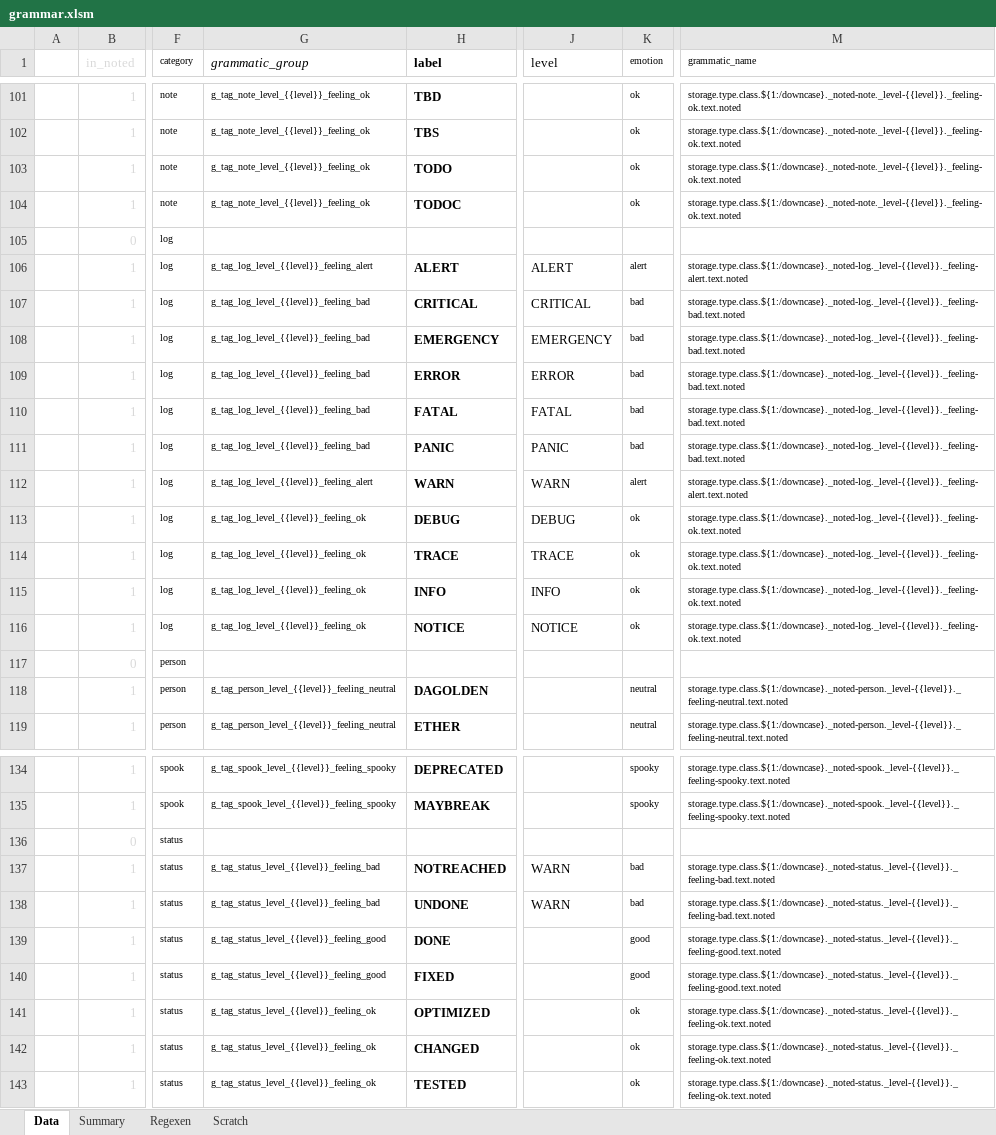
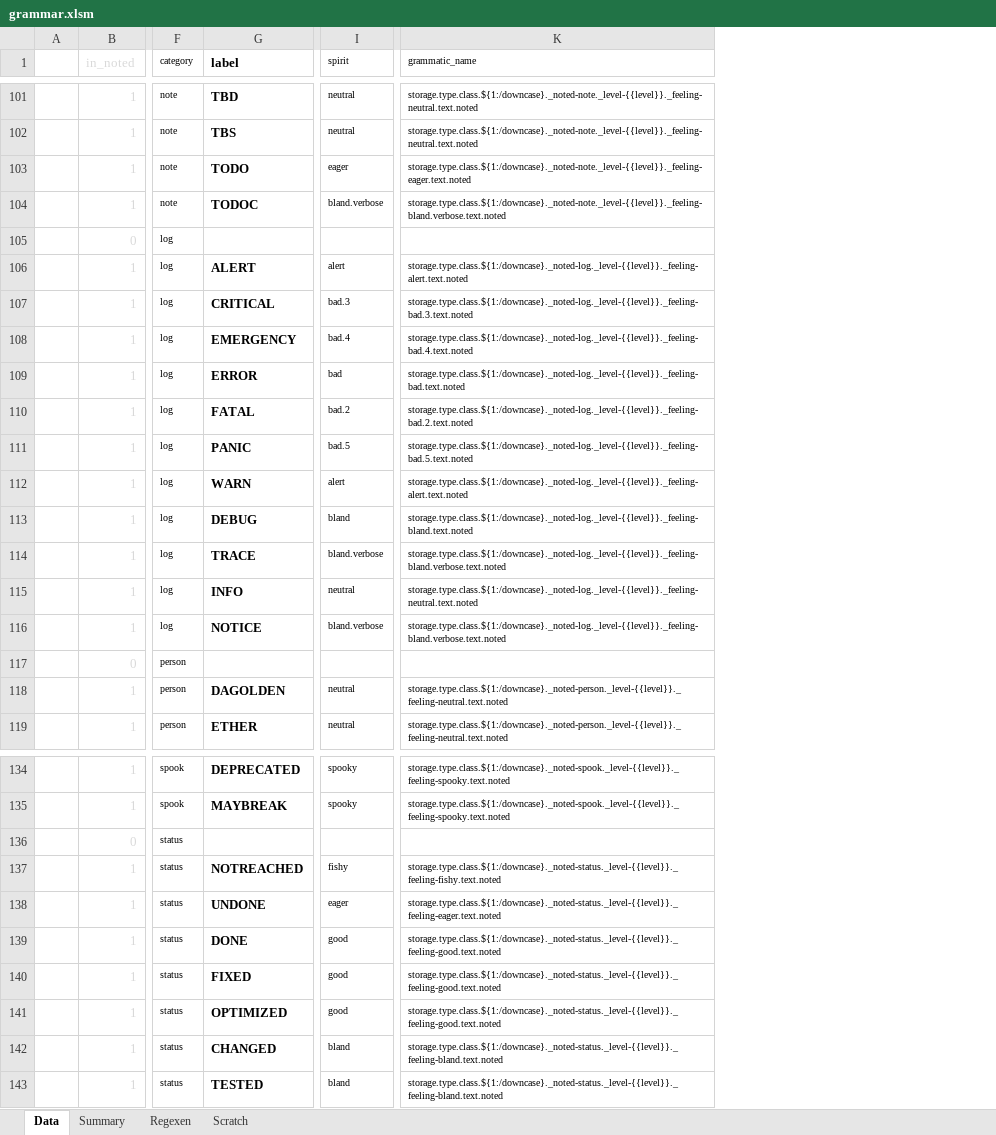
Before and after one commit to tabulon-addon/atom-language-noted, an Excel workbook: src/grammar.xlsm, sheet Data, drawn as a sheet; only a part is shown, gaps mark what is left out; values as stored, in another font and other column widths than the file's, no borders; conditional formats and table styles not drawn; removed rows and columns are numbered as before the commit, all else as after; the diff covers the shown part only; the diff names each change by its address in the sheet, - before the commit and + after, or states it on an @@ line.

Commit message:
First working version (without level-based variance)

```diff
--- a/src/grammar.xlsm (sheet Data)
+++ b/src/grammar.xlsm (sheet Data)
-column G (grammatic_group), rows 101-119: g_tag_note_level_{{level}}_feeling_ok | g_tag_note_level_{{level}}_feeling_ok | g_tag_note_level_{{level}}_feeling_ok | g_tag_note_level_{{level}}_feeling_ok |  | g_tag_log_level_{{level}}_feeling_alert | g_tag_log_level_{{level}}_feeling_bad | g_tag_log_level_{{level}}_feeling_bad | g_tag_log_level_{{level}}_feeling_bad | g_tag_log_level_{{level}}_feeling_bad | g_tag_log_level_{{level}}_feeling_bad | g_tag_log_level_{{level}}_feeling_alert | g_tag_log_level_{{level}}_feeling_ok | g_tag_log_level_{{level}}_feeling_ok | g_tag_log_level_{{level}}_feeling_ok | g_tag_log_level_{{level}}_feeling_ok |  | g_tag_person_level_{{level}}_feeling_neutral | g_tag_person_level_{{level}}_feeling_neutral; rows 134-143: g_tag_spook_level_{{level}}_feeling_spooky | g_tag_spook_level_{{level}}_feeling_spooky |  | g_tag_status_level_{{level}}_feeling_bad | g_tag_status_level_{{level}}_feeling_bad | g_tag_status_level_{{level}}_feeling_good | g_tag_status_level_{{level}}_feeling_good | g_tag_status_level_{{level}}_feeling_ok | g_tag_status_level_{{level}}_feeling_ok | g_tag_status_level_{{level}}_feeling_ok
-column J (level), rows 106-116: ALERT | CRITICAL | EMERGENCY | ERROR | FATAL | PANIC | WARN | DEBUG | TRACE | INFO | NOTICE; rows 137-138: WARN | WARN
-column K (emotion), rows 101-119: ok | ok | ok | ok |  | alert | bad | bad | bad | bad | bad | alert | ok | ok | ok | ok |  | neutral | neutral; rows 134-143: spooky | spooky |  | bad | bad | good | good | ok | ok | ok
+column I (spirit), rows 101-119: neutral | neutral | eager | bland.verbose |  | alert | bad.3 | bad.4 | bad | bad.2 | bad.5 | alert | bland | bland.verbose | neutral | bland.verbose |  | neutral | neutral; rows 134-143: spooky | spooky |  | fishy | eager | good | good | good | bland | bland
-K101:K102 (grammatic_name): storage.type.class.${1:/downcase}._noted-note._level-{{level}}._feeling-ok.text.noted
+K101:K102 (grammatic_name): storage.type.class.${1:/downcase}._noted-note._level-{{level}}._feeling-neutral.text.noted
-K103 (grammatic_name): storage.type.class.${1:/downcase}._noted-note._level-{{level}}._feeling-ok.text.noted
+K103 (grammatic_name): storage.type.class.${1:/downcase}._noted-note._level-{{level}}._feeling-eager.text.noted
-K104 (grammatic_name): storage.type.class.${1:/downcase}._noted-note._level-{{level}}._feeling-ok.text.noted
+K104 (grammatic_name): storage.type.class.${1:/downcase}._noted-note._level-{{level}}._feeling-bland.verbose.text.noted
-K107 (grammatic_name): storage.type.class.${1:/downcase}._noted-log._level-{{level}}._feeling-bad.text.noted
+K107 (grammatic_name): storage.type.class.${1:/downcase}._noted-log._level-{{level}}._feeling-bad.3.text.noted
-K108 (grammatic_name): storage.type.class.${1:/downcase}._noted-log._level-{{level}}._feeling-bad.text.noted
+K108 (grammatic_name): storage.type.class.${1:/downcase}._noted-log._level-{{level}}._feeling-bad.4.text.noted
-K110 (grammatic_name): storage.type.class.${1:/downcase}._noted-log._level-{{level}}._feeling-bad.text.noted
+K110 (grammatic_name): storage.type.class.${1:/downcase}._noted-log._level-{{level}}._feeling-bad.2.text.noted
-K111 (grammatic_name): storage.type.class.${1:/downcase}._noted-log._level-{{level}}._feeling-bad.text.noted
+K111 (grammatic_name): storage.type.class.${1:/downcase}._noted-log._level-{{level}}._feeling-bad.5.text.noted
-K113 (grammatic_name): storage.type.class.${1:/downcase}._noted-log._level-{{level}}._feeling-ok.text.noted
+K113 (grammatic_name): storage.type.class.${1:/downcase}._noted-log._level-{{level}}._feeling-bland.text.noted
-K114 (grammatic_name): storage.type.class.${1:/downcase}._noted-log._level-{{level}}._feeling-ok.text.noted
+K114 (grammatic_name): storage.type.class.${1:/downcase}._noted-log._level-{{level}}._feeling-bland.verbose.text.noted
-K115 (grammatic_name): storage.type.class.${1:/downcase}._noted-log._level-{{level}}._feeling-ok.text.noted
+K115 (grammatic_name): storage.type.class.${1:/downcase}._noted-log._level-{{level}}._feeling-neutral.text.noted
-K116 (grammatic_name): storage.type.class.${1:/downcase}._noted-log._level-{{level}}._feeling-ok.text.noted
+K116 (grammatic_name): storage.type.class.${1:/downcase}._noted-log._level-{{level}}._feeling-bland.verbose.text.noted
-K137 (grammatic_name): storage.type.class.${1:/downcase}._noted-status._level-{{level}}._feeling-bad.text.noted
+K137 (grammatic_name): storage.type.class.${1:/downcase}._noted-status._level-{{level}}._feeling-fishy.text.noted
-K138 (grammatic_name): storage.type.class.${1:/downcase}._noted-status._level-{{level}}._feeling-bad.text.noted
+K138 (grammatic_name): storage.type.class.${1:/downcase}._noted-status._level-{{level}}._feeling-eager.text.noted
-K141 (grammatic_name): storage.type.class.${1:/downcase}._noted-status._level-{{level}}._feeling-ok.text.noted
+K141 (grammatic_name): storage.type.class.${1:/downcase}._noted-status._level-{{level}}._feeling-good.text.noted
-K142:K143 (grammatic_name): storage.type.class.${1:/downcase}._noted-status._level-{{level}}._feeling-ok.text.noted
+K142:K143 (grammatic_name): storage.type.class.${1:/downcase}._noted-status._level-{{level}}._feeling-bland.text.noted
```
Also changed, not shown: 24 edited cells elsewhere in this sheet, sheet Regexen, sheet Summary, formulas that keep their value, hidden cells, 3 other files.
